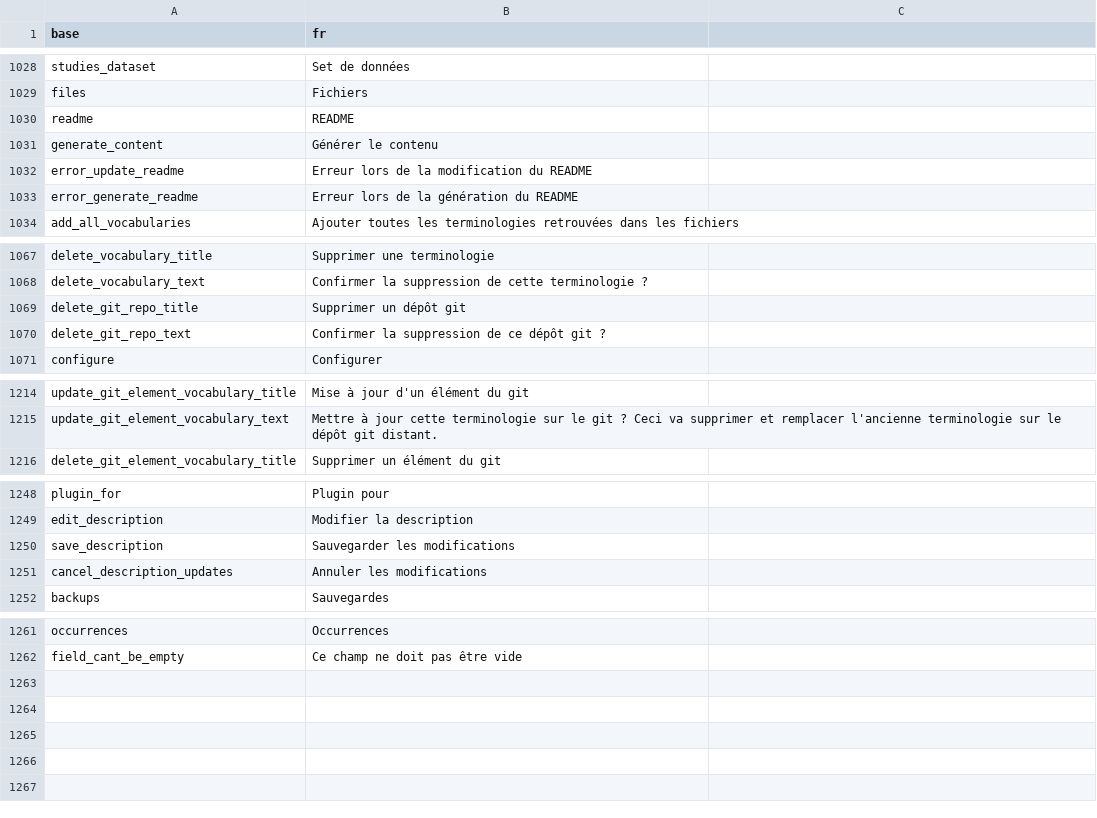
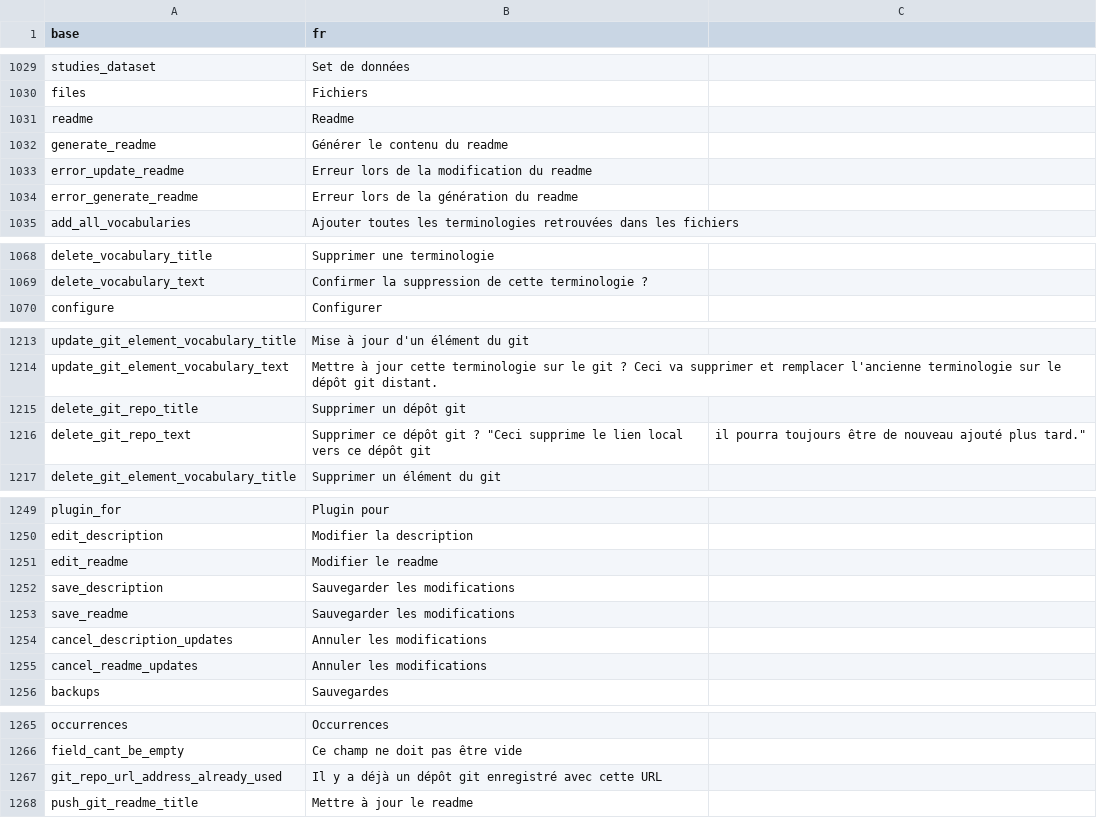
Before and after one commit to BorisDelange/LinkR, a CSV file: inst/translations/translation_fr.csv, drawn as a sheet; only a part is shown, gaps mark what is left out; the diff covers the shown part only.

Commit message:
Update git readme from linkr

```diff
--- a/inst/translations/translation_fr.csv
+++ b/inst/translations/translation_fr.csv
@@ -1029,6 +1030,6 @@ studies_dataset,Set de données
 files,Fichiers
-readme,README
-generate_content,Générer le contenu
-error_update_readme,Erreur lors de la modification du README
-error_generate_readme,Erreur lors de la génération du README
+readme,Readme
+generate_readme,Générer le contenu du readme
+error_update_readme,Erreur lors de la modification du readme
+error_generate_readme,Erreur lors de la génération du readme
 add_all_vocabularies,Ajouter toutes les terminologies retrouvées dans les fichiers
@@ -1068,4 +1069,2 @@ delete_vocabulary_title,Supprimer une terminologie
 delete_vocabulary_text,Confirmer la suppression de cette terminologie ?
-delete_git_repo_title,Supprimer un dépôt git
-delete_git_repo_text,Confirmer la suppression de ce dépôt git ?
 configure,Configurer
@@ -1215,2 +1214,4 @@ update_git_element_vocabulary_title,Mise à jour d'un élément du git
 update_git_element_vocabulary_text,Mettre à jour cette terminologie sur le git ? Ceci va supprimer et remplacer l'ancienne terminologie sur le dépôt git distant.
+delete_git_repo_title,Supprimer un dépôt git
+delete_git_repo_text,Supprimer ce dépôt git ? "Ceci supprime le lien local vers ce dépôt git, il pourra toujours être de nouveau ajouté plus tard."
 delete_git_element_vocabulary_title,Supprimer un élément du git
@@ -1249,4 +1250,7 @@ plugin_for,Plugin pour
 edit_description,Modifier la description
+edit_readme,Modifier le readme
 save_description,Sauvegarder les modifications
+save_readme,Sauvegarder les modifications
 cancel_description_updates,Annuler les modifications
+cancel_readme_updates,Annuler les modifications
 backups,Sauvegardes
@@ -1262 +1266,3 @@ occurrences,Occurrences
 field_cant_be_empty,Ce champ ne doit pas être vide
+git_repo_url_address_already_used,Il y a déjà un dépôt git enregistré avec cette URL
+push_git_readme_title,Mettre à jour le readme
```
Also changed, not shown: 1 added row and 3 edited cells elsewhere in this file, inst/translations/translation_en.csv, 8 other files.
